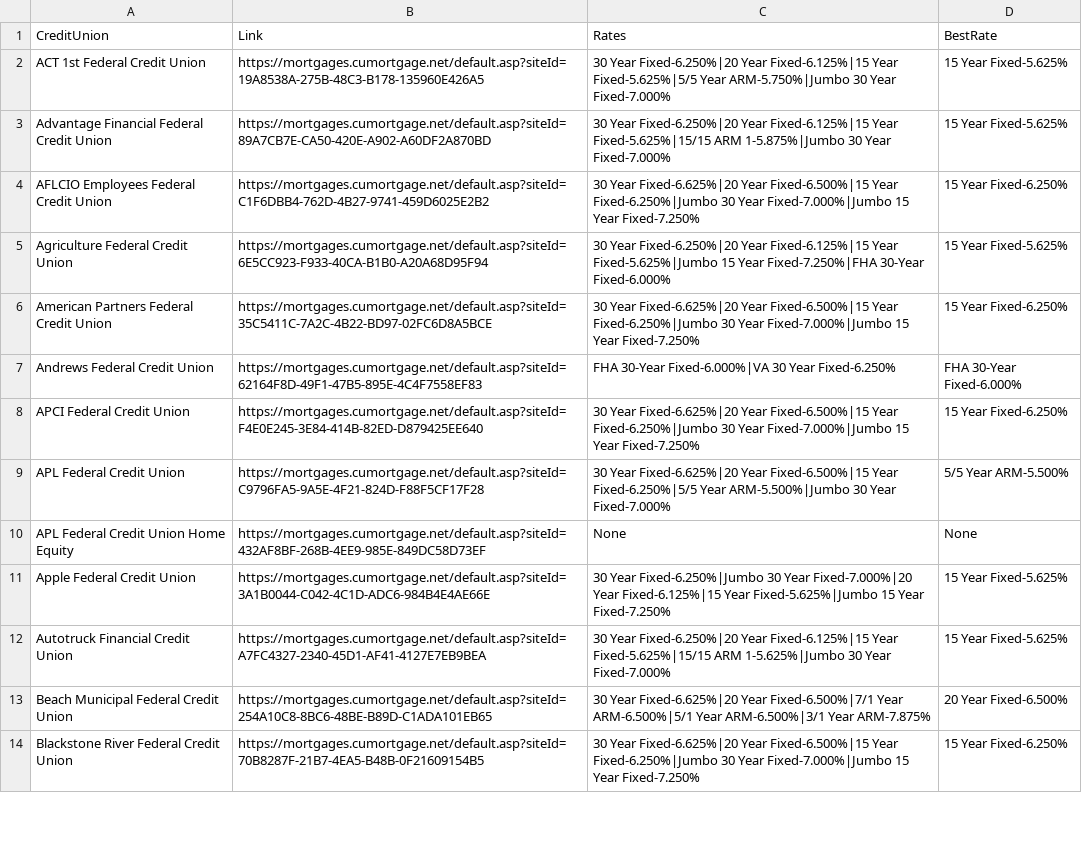
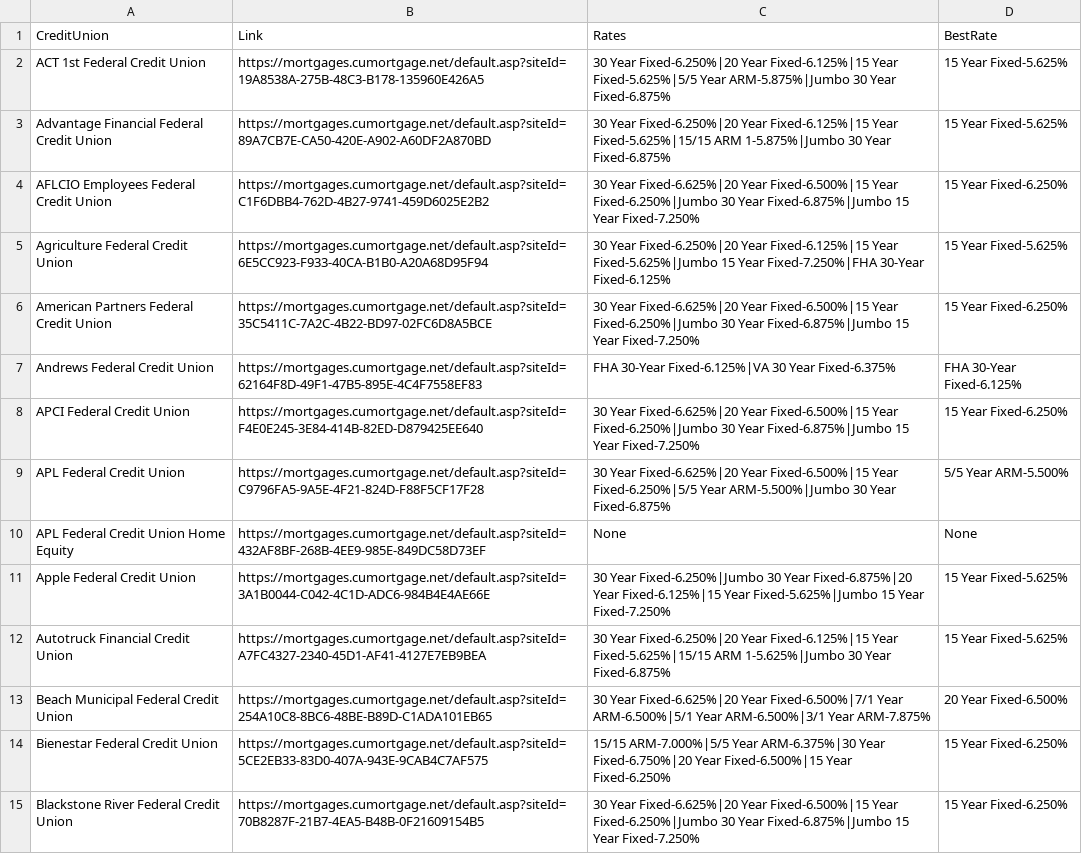
Before and after one commit to ValiOrBali/MortgageRates, a CSV file: mortgage_rates.csv, drawn as a sheet; only a part is shown; addresses are those after the commit; the diff covers the shown part only; the diff names each change by its address in the sheet, - before the commit and + after, or states it on an @@ line.

```diff
--- a/mortgage_rates.csv
+++ b/mortgage_rates.csv
-C2 (Rates): …Fixed-5.625%|5/5 Year ARM-5.750%|Jumbo 30 Year Fixed-7.000%
+C2 (Rates): …Fixed-5.625%|5/5 Year ARM-5.875%|Jumbo 30 Year Fixed-6.875%
-C3 (Rates): …30 Year Fixed-7.000%
+C3 (Rates): …30 Year Fixed-6.875%
-C4 (Rates): …30 Year Fixed-7.000%|Jumbo 15 Year…
+C4 (Rates): …30 Year Fixed-6.875%|Jumbo 15 Year…
-C5 (Rates): …Fixed-7.250%|FHA 30-Year Fixed-6.000%
+C5 (Rates): …Fixed-7.250%|FHA 30-Year Fixed-6.125%
-C6 (Rates): …30 Year Fixed-7.000%|Jumbo 15 Year…
+C6 (Rates): …30 Year Fixed-6.875%|Jumbo 15 Year…
-C7 (Rates): FHA 30-Year Fixed-6.000%|VA 30 Year Fixed-6.250%
+C7 (Rates): FHA 30-Year Fixed-6.125%|VA 30 Year Fixed-6.375%
-D7 (BestRate): FHA 30-Year Fixed-6.000%
+D7 (BestRate): FHA 30-Year Fixed-6.125%
-C8 (Rates): …30 Year Fixed-7.000%|Jumbo 15 Year…
+C8 (Rates): …30 Year Fixed-6.875%|Jumbo 15 Year…
-C9 (Rates): …30 Year Fixed-7.000%
+C9 (Rates): …30 Year Fixed-6.875%
-C11 (Rates): …30 Year Fixed-7.000%|20 Year Fixed-6.125%|15…
+C11 (Rates): …30 Year Fixed-6.875%|20 Year Fixed-6.125%|15…
-C12 (Rates): …30 Year Fixed-7.000%
+C12 (Rates): …30 Year Fixed-6.875%
+row 14: Bienestar Federal Credit Union | https://mortgages.cumortgage.net/default.asp?siteId=5CE2EB33-83D0-407A-943E-9CAB4C7AF575 | 15/15 ARM-7.000%|5/5 Year ARM-6.375%|30 Year Fixed-6.750%|20 Year Fixed-6.500%|15 Year Fixed-6.250% | 15 Year Fixed-6.250%
-C15 (Rates): …30 Year Fixed-7.000%|Jumbo 15 Year…
+C15 (Rates): …30 Year Fixed-6.875%|Jumbo 15 Year…
```
Also changed, not shown: 1 removed row and 114 edited cells elsewhere in this file, 1 other file.
